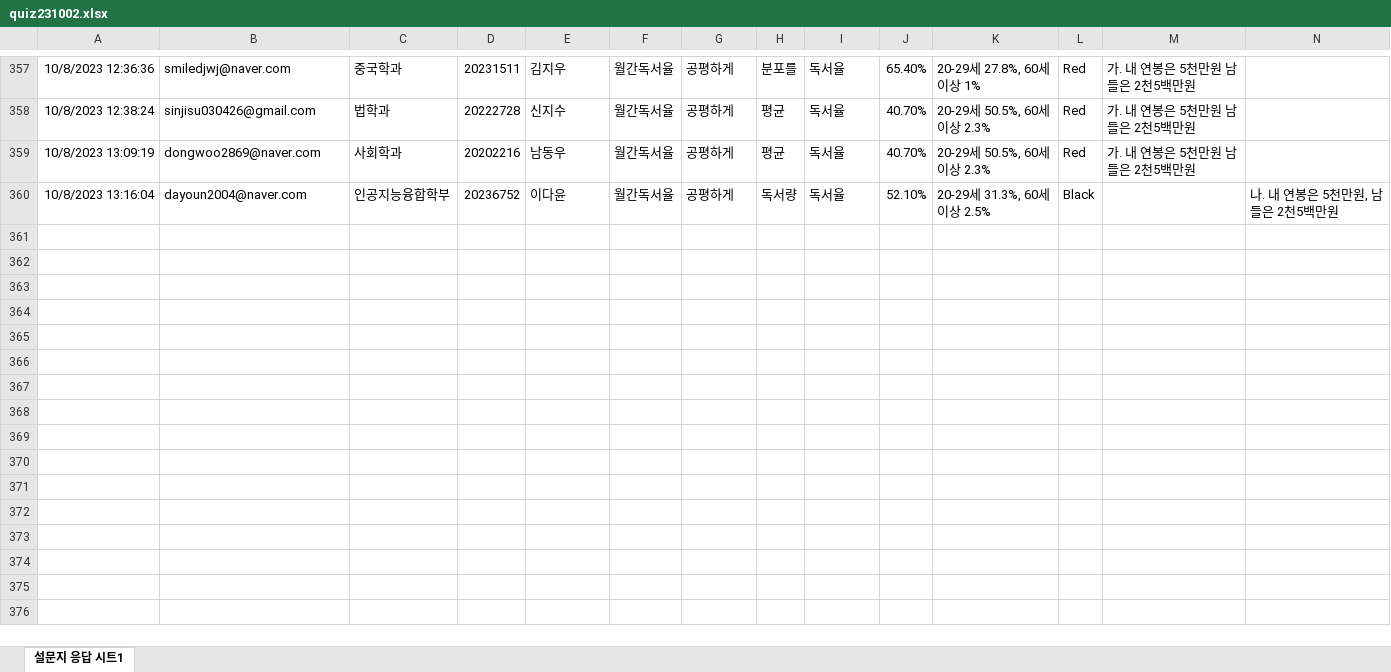
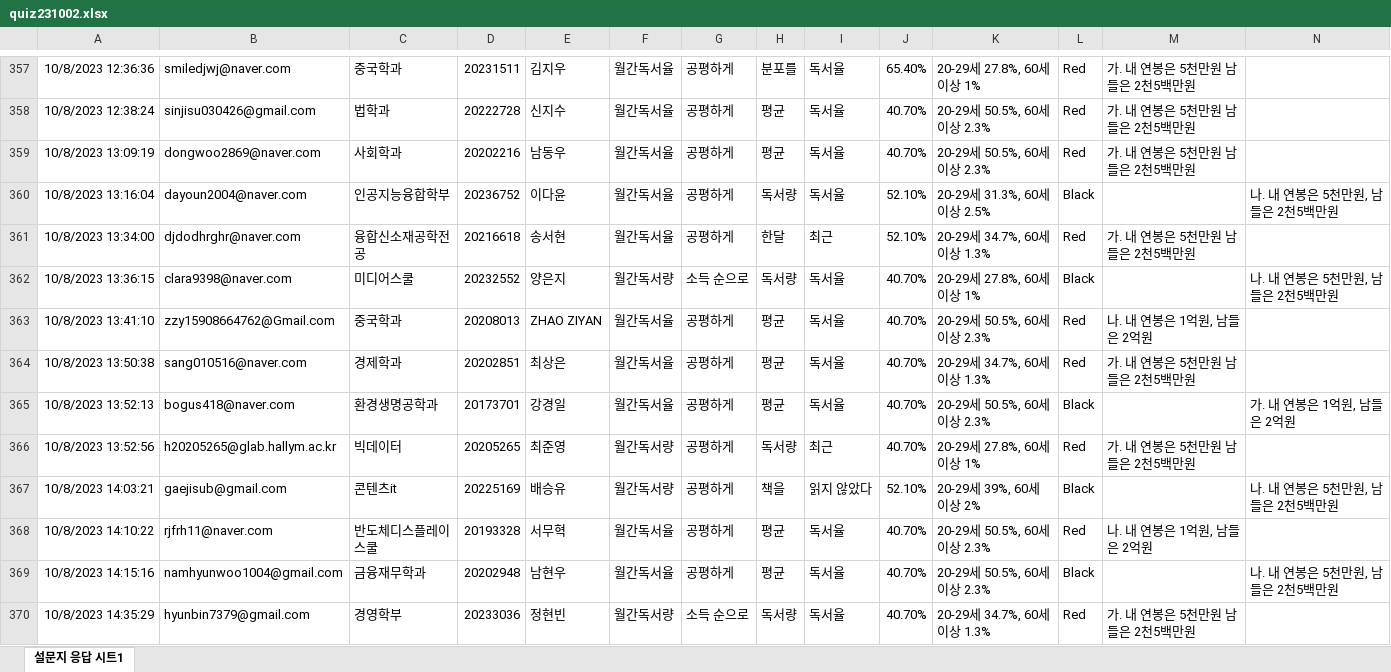
Before and after one commit to kwlee58/class202302, an Excel workbook: R/data/quiz231002.xlsx, sheet 설문지 응답 시트1, drawn as a sheet; only a part is shown, gaps mark what is left out; values as stored, in another font and other column widths than the file's, no borders; the diff covers the shown part only; the diff names each change by its address in the sheet, - before the commit and + after, or states it on an @@ line.

```diff
--- a/R/data/quiz231002.xlsx (sheet 설문지 응답 시트1)
+++ b/R/data/quiz231002.xlsx (sheet 설문지 응답 시트1)
+row 361: 10/8/2023 13:34:00 | djdodhrghr@naver.com | 융합신소재공학전공 | 20216618 | 송서현 | 월간독서율 | 공평하게 | 한달 | 최근 | 52.10% | 20-29세 34.7%, 60세 이상 1.3% | Red | 가. 내 연봉은 5천만원 남들은 2천5백만원
+row 362: 10/8/2023 13:36:15 | clara9398@naver.com | 미디어스쿨 | 20232552 | 양은지 | 월간독서량 | 소득 순으로 | 독서량 | 독서율 | 40.70% | 20-29세 27.8%, 60세 이상 1% | Black |  | 나. 내 연봉은 5천만원, 남들은 2천5백만원
+row 363: 10/8/2023 13:41:10 | zzy15908664762@Gmail.com | 중국학과 | 20208013 | ZHAO ZIYAN | 월간독서율 | 공평하게 | 평균 | 독서율 | 40.70% | 20-29세 50.5%, 60세 이상 2.3% | Red | 나. 내 연봉은 1억원, 남들은 2억원
+row 364: 10/8/2023 13:50:38 | sang010516@naver.com | 경제학과 | 20202851 | 최상은 | 월간독서율 | 공평하게 | 평균 | 독서율 | 40.70% | 20-29세 34.7%, 60세 이상 1.3% | Red | 가. 내 연봉은 5천만원 남들은 2천5백만원
+row 365: 10/8/2023 13:52:13 | bogus418@naver.com | 환경생명공학과 | 20173701 | 강경일 | 월간독서율 | 공평하게 | 평균 | 독서율 | 40.70% | 20-29세 50.5%, 60세 이상 2.3% | Black |  | 가. 내 연봉은 1억원, 남들은 2억원
+row 366: 10/8/2023 13:52:56 | h20205265@glab.hallym.ac.kr | 빅데이터 | 20205265 | 최준영 | 월간독서량 | 공평하게 | 독서량 | 최근 | 40.70% | 20-29세 27.8%, 60세 이상 1% | Red | 가. 내 연봉은 5천만원 남들은 2천5백만원
+row 367: 10/8/2023 14:03:21 | gaejisub@gmail.com | 콘텐츠it | 20225169 | 배승유 | 월간독서량 | 공평하게 | 책을 | 읽지 않았다 | 52.10% | 20-29세 39%, 60세 이상 2% | Black |  | 나. 내 연봉은 5천만원, 남들은 2천5백만원
+row 368: 10/8/2023 14:10:22 | rjfrh11@naver.com | 반도체디스플레이스쿨 | 20193328 | 서무혁 | 월간독서율 | 공평하게 | 평균 | 독서율 | 40.70% | 20-29세 50.5%, 60세 이상 2.3% | Red | 나. 내 연봉은 1억원, 남들은 2억원
+row 369: 10/8/2023 14:15:16 | namhyunwoo1004@gmail.com | 금융재무학과 | 20202948 | 남현우 | 월간독서율 | 공평하게 | 평균 | 독서율 | 40.70% | 20-29세 50.5%, 60세 이상 2.3% | Black |  | 나. 내 연봉은 5천만원, 남들은 2천5백만원
+row 370: 10/8/2023 14:35:29 | hyunbin7379@gmail.com | 경영학부 | 20233036 | 정현빈 | 월간독서량 | 소득 순으로 | 독서량 | 독서율 | 40.70% | 20-29세 34.7%, 60세 이상 1.3% | Red | 가. 내 연봉은 5천만원 남들은 2천5백만원
```
Also changed, not shown: 109 added rows elsewhere in this sheet, R/data/literacy_230925.xlsx, R/data/literacy_230925_tmp.xlsx, 24 other files.
